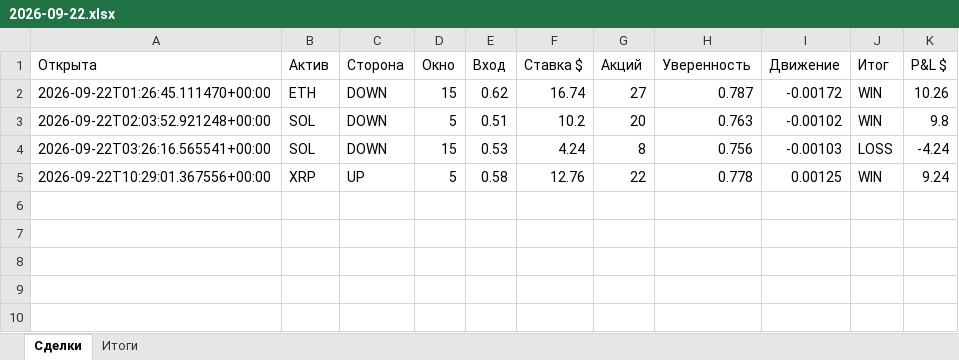
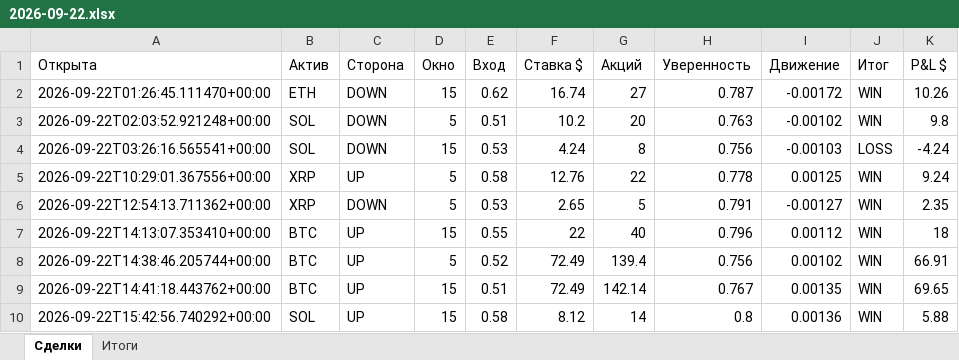
Before and after one commit to n85t594ht5-creator/polybot, an Excel workbook: reports/2026-09-22.xlsx, sheet Сделки, drawn as a sheet; values as stored, in another font and other column widths than the file's, no borders; the diff names each change by its address in the sheet, - before the commit and + after, or states it on an @@ line.

```diff
--- a/reports/2026-09-22.xlsx (sheet Сделки)
+++ b/reports/2026-09-22.xlsx (sheet Сделки)
+row 6: 2026-09-22T12:54:13.711362+00:00 | XRP | DOWN | 5 | 0.53 | 2.65 | 5 | 0.791 | -0.00127 | WIN | 2.35
+row 7: 2026-09-22T14:13:07.353410+00:00 | BTC | UP | 15 | 0.55 | 22 | 40 | 0.796 | 0.00112 | WIN | 18
+row 8: 2026-09-22T14:38:46.205744+00:00 | BTC | UP | 5 | 0.52 | 72.49 | 139.4 | 0.756 | 0.00102 | WIN | 66.91
+row 9: 2026-09-22T14:41:18.443762+00:00 | BTC | UP | 15 | 0.51 | 72.49 | 142.14 | 0.767 | 0.00135 | WIN | 69.65
+row 10: 2026-09-22T15:42:56.740292+00:00 | SOL | UP | 15 | 0.58 | 8.12 | 14 | 0.8 | 0.00136 | WIN | 5.88
```
Also changed, not shown: sheet Итоги, reports/2026-09-21.xlsx, 6 other files.
